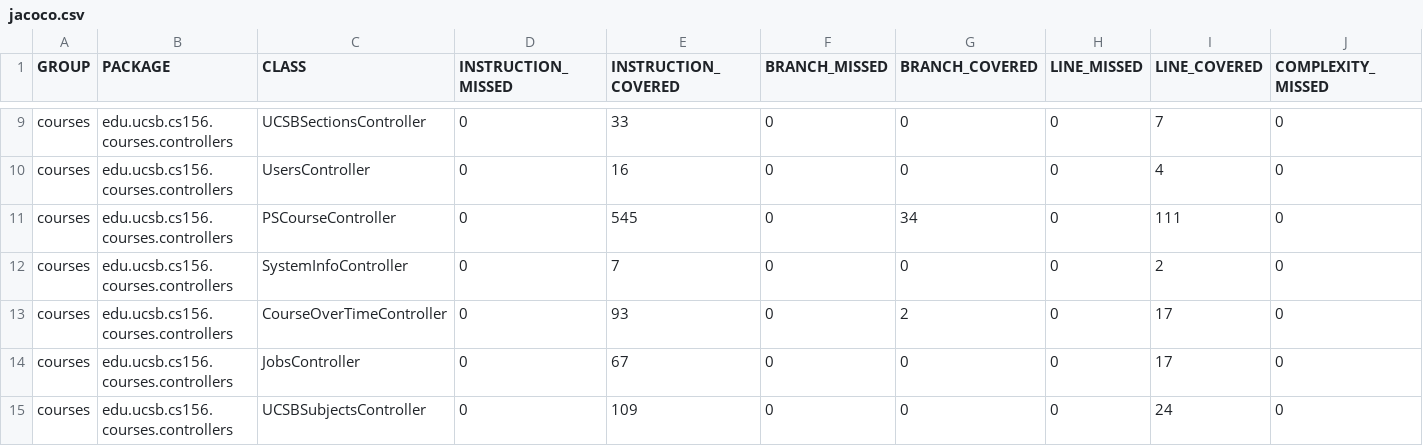
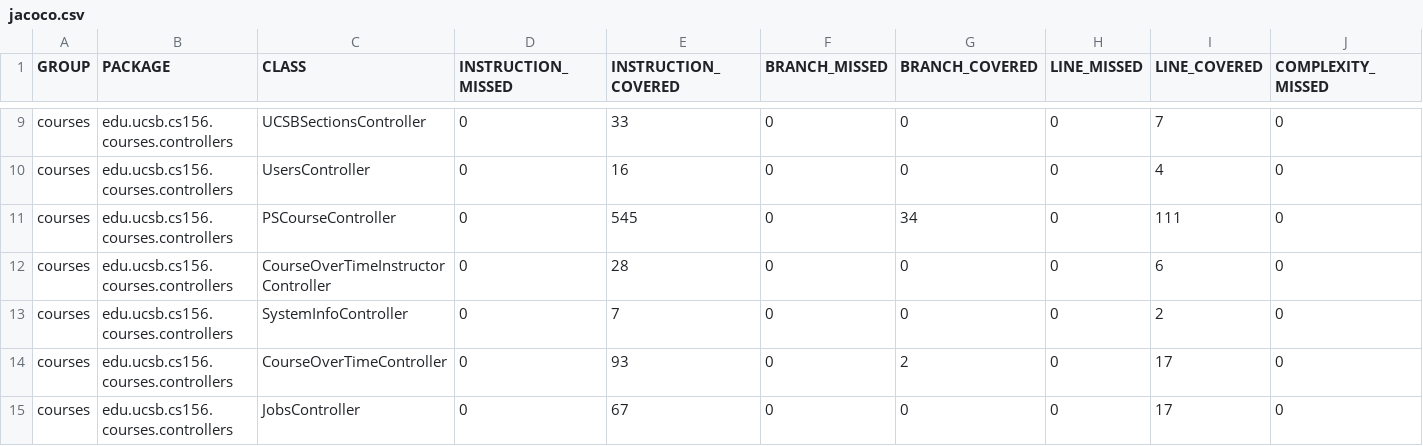
Before and after one commit to ucsb-cs156-s23/proj-courses-s23-7pm-3, a CSV file: jacoco/jacoco.csv, drawn as a sheet; only a part is shown, gaps mark what is left out; the shorter side is filled out with more unchanged rows; rows hold the shown columns only; the diff names each change by its address in the sheet, - before the commit and + after, or states it on an @@ line.

Commit message:
Deploying to gh-pages from @ ucsb-cs156-s23/proj-courses-s23-7pm-3@1e5b2a291e5eb6f581a38d9f2604c1b2cf8a5ad9 🚀

```diff
--- a/jacoco/jacoco.csv
+++ b/jacoco/jacoco.csv
+row 12: courses | edu.ucsb.cs156.courses.controllers | CourseOverTimeInstructorController | 0 | 28 | 0 | 0 | 0 | 6 | 0
```
Also changed, not shown: 7 other files.
